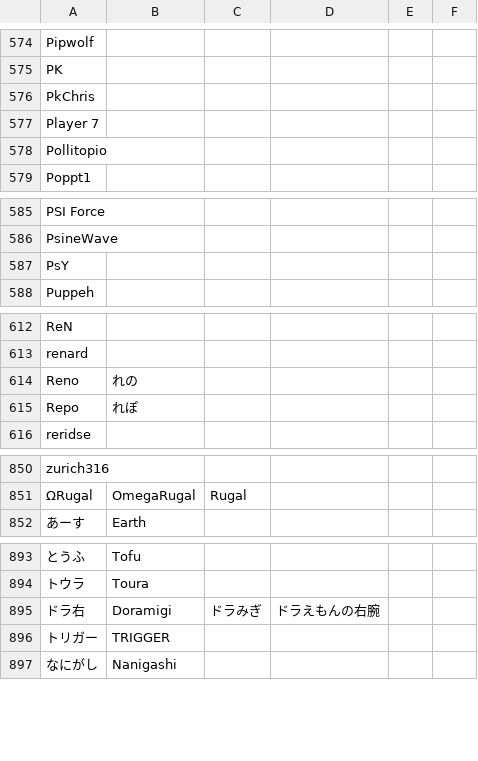
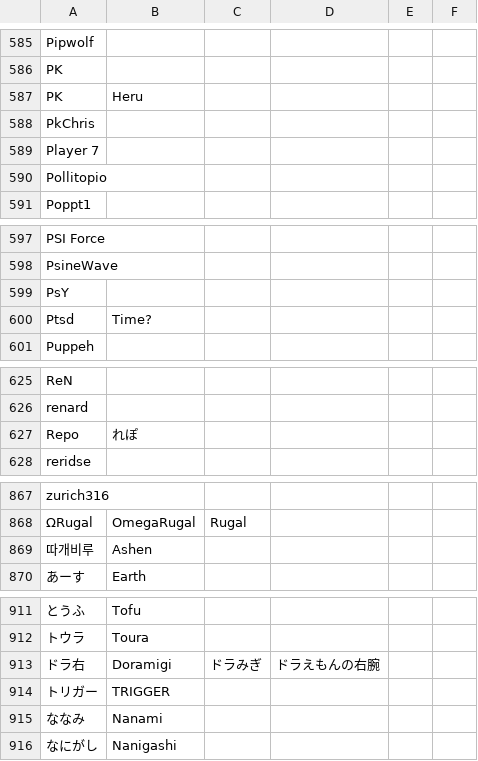
Before and after one commit to kenniky/ultrank-scoring, a CSV file: ultrank_tags.csv, drawn as a sheet; only a part is shown, gaps mark what is left out; the diff covers the shown part only.

```diff
--- a/ultrank_tags.csv
+++ b/ultrank_tags.csv
@@ -575,2 +586,3 @@ Pipwolf,,,,,
 PK,,,,,
+PK,Heru,,,,
 PkChris,,,,,
@@ -587,2 +599,3 @@ PsineWave,,,,,
 PsY,,,,,
+Ptsd,Time?,,,,
 Puppeh,,,,,
@@ -613,3 +626,2 @@ ReN,,,,,
 renard,,,,,
-Reno,れの,,,,
 Repo,れぽ,,,,
@@ -851,2 +868,3 @@ zurich316,,,,,
 ΩRugal,OmegaRugal,Rugal,,,
+따개비루,Ashen,,,,
 あーす,Earth,,,,
@@ -896,2 +914,3 @@ zurich316,,,,,
 トリガー,TRIGGER,,,,
+ななみ,Nanami,,,,
 なにがし,Nanigashi,,,,
```
Also changed, not shown: 21 added rows, 4 removed rows and 1 edited cell elsewhere in this file, ultrank_invitational.csv, 1 other file.
